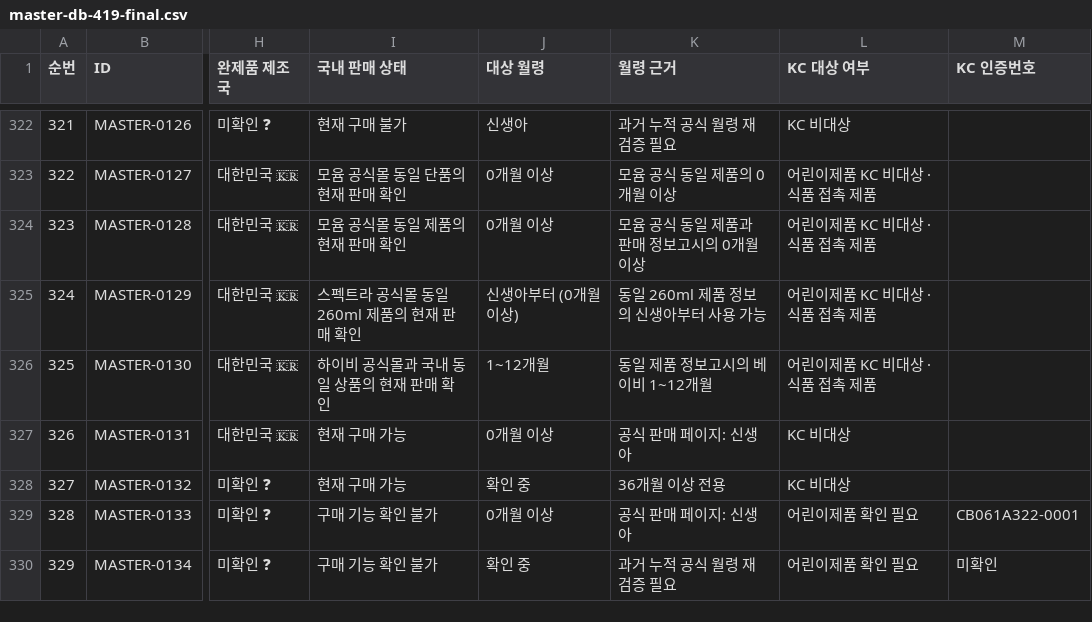
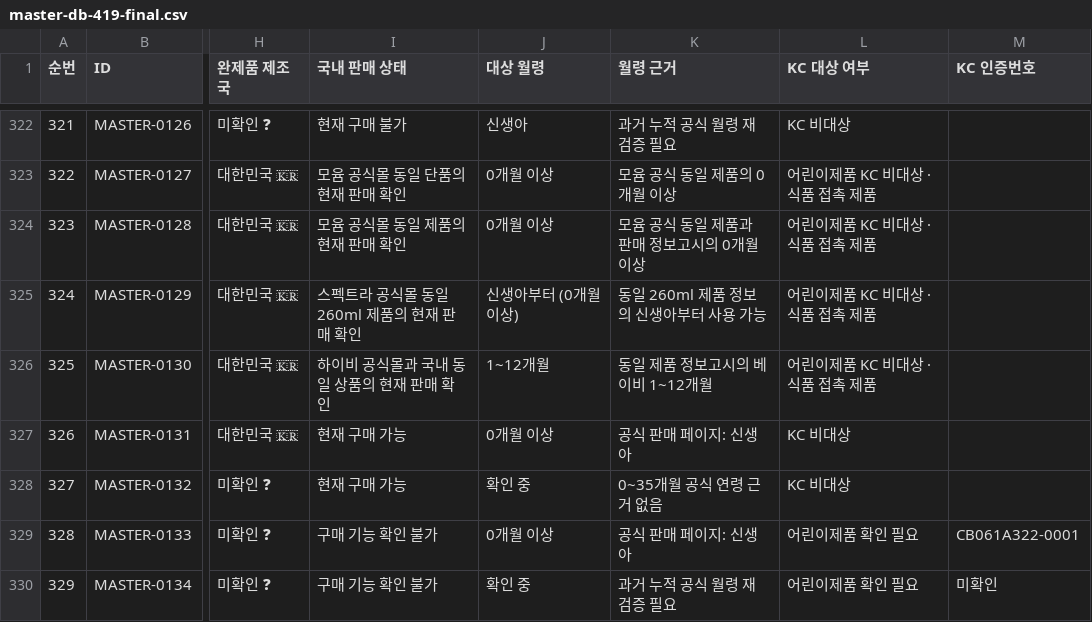
Before and after one commit to pamyo2607/k-baby-made, a CSV file: data/master-db-419-final.csv, drawn as a sheet; only a part is shown, gaps mark what is left out; the diff names each change by its address in the sheet, - before the commit and + after, or states it on an @@ line.

```diff
--- a/data/master-db-419-final.csv
+++ b/data/master-db-419-final.csv
-K328 (월령 근거): 36개월 이상 전용
+K328 (월령 근거): 0~35개월 공식 연령 근거 없음
```
Also changed, not shown: public/data/master-db-419-final.csv, public/master-db-sync.csv, 27 other files.
